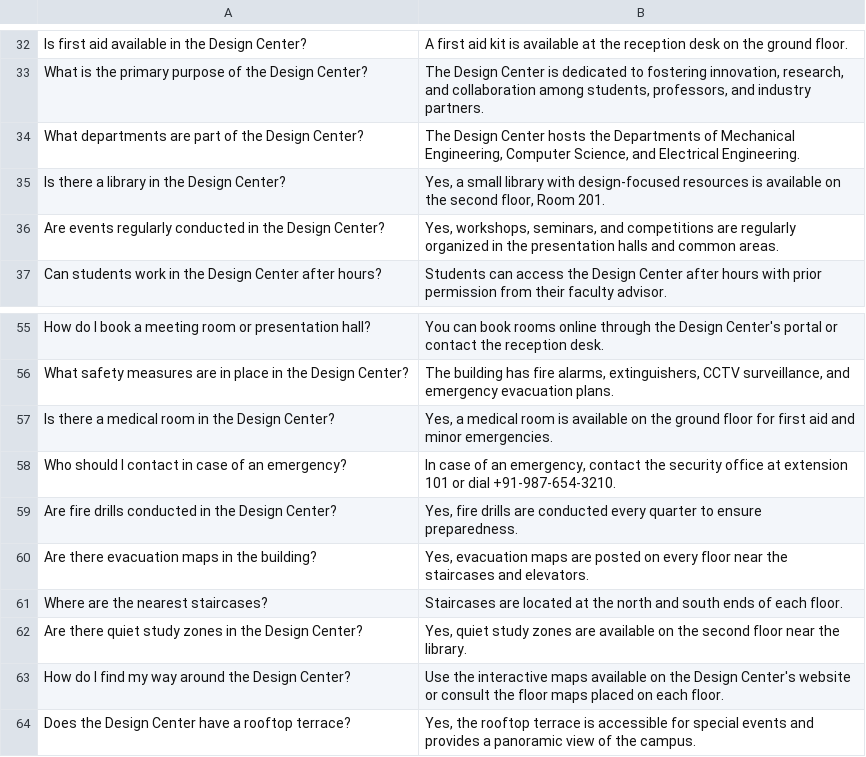
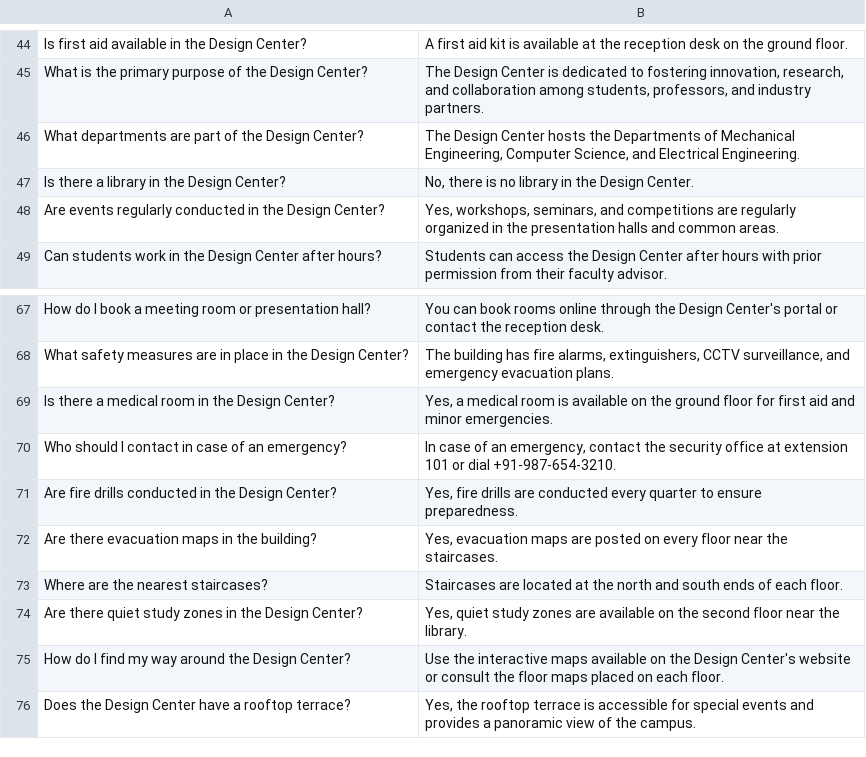
Before and after one commit to Hardik-111/OptiVision, a CSV file: fixed_qa.csv, drawn as a sheet; only a part is shown, gaps mark what is left out; addresses are those after the commit; the diff covers the shown part only; the diff names each change by its address in the sheet, - before the commit and + after, or states it on an @@ line.

```diff
--- a/fixed_qa.csv
+++ b/fixed_qa.csv
-B47: Yes, a small library with design-focused resources is available on the second floor, Room 201.
+B47: No, there is no library in the Design Center.
-B72: …near the staircases and elevators.
+B72: …near the staircases.
```
Also changed, not shown: 18 added rows, 6 removed rows and 21 edited cells elsewhere in this file, 9 other files.
